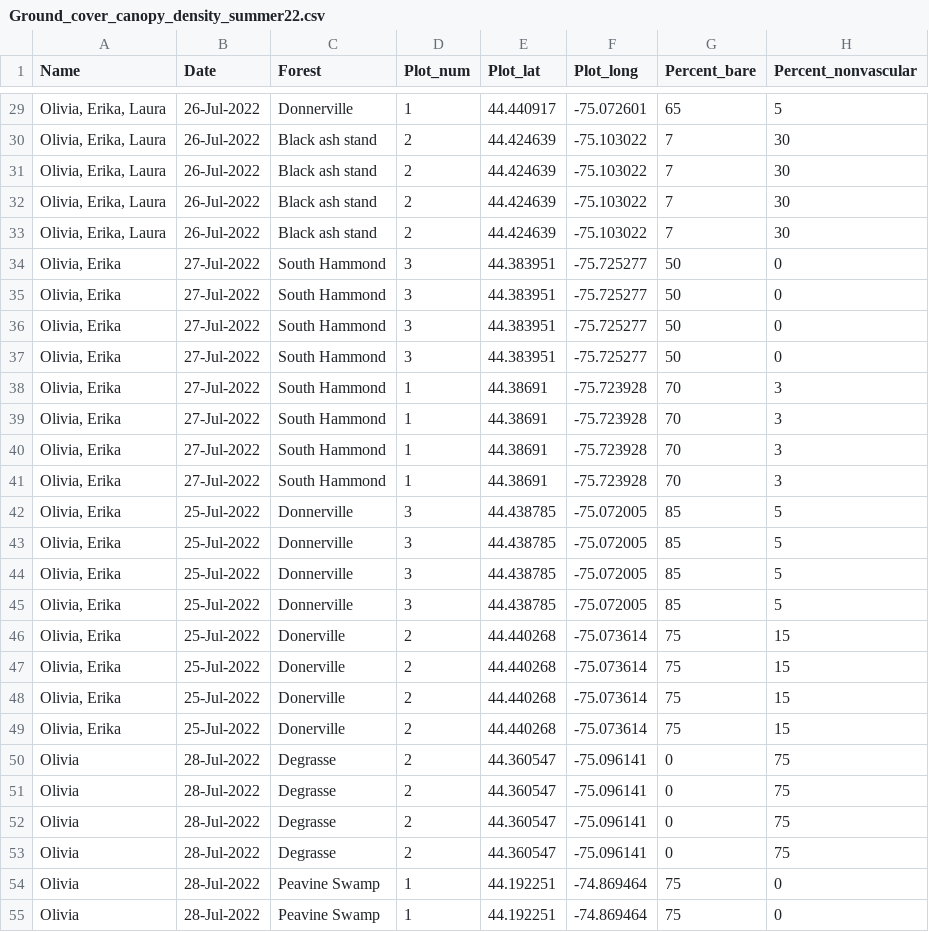
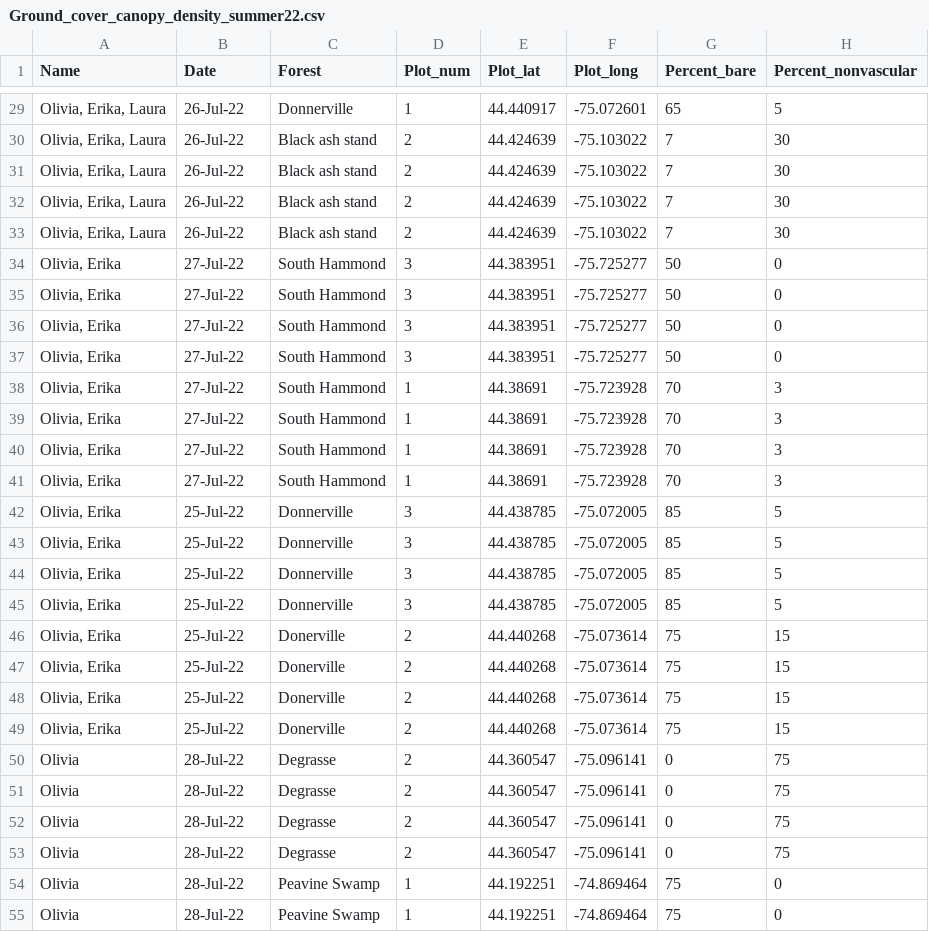
Before and after one commit to ohbern20/CAP-DAP, a CSV file: Data/Ground_cover_canopy_density_summer22.csv, drawn as a sheet; only a part is shown, gaps mark what is left out; the diff covers the shown part only; the diff names each change by its address in the sheet, - before the commit and + after, or states it on an @@ line.

```diff
--- a/Data/Ground_cover_canopy_density_summer22.csv
+++ b/Data/Ground_cover_canopy_density_summer22.csv
-B29:B33 (Date): 26-Jul-2022
+B29:B33 (Date): 26-Jul-22
-B34:B41 (Date): 27-Jul-2022
+B34:B41 (Date): 27-Jul-22
-B42:B49 (Date): 25-Jul-2022
+B42:B49 (Date): 25-Jul-22
-B50:B55 (Date): 28-Jul-2022
+B50:B55 (Date): 28-Jul-22
```
Also changed, not shown: 46 edited cells elsewhere in this file, 1 other file.
